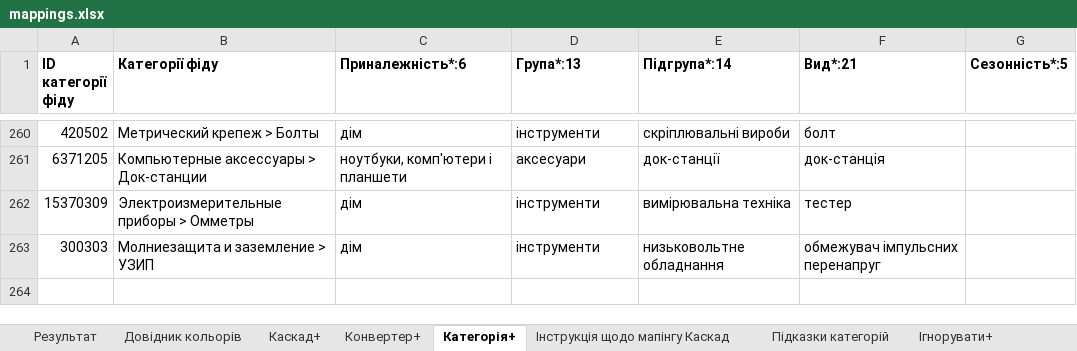
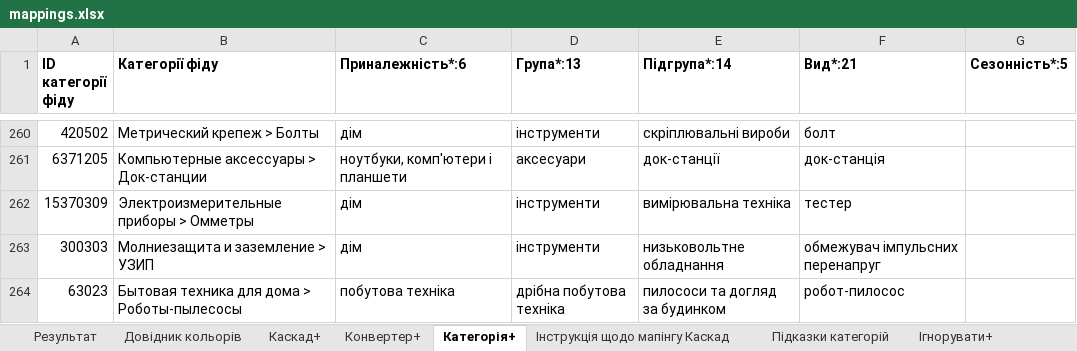
Before and after one commit to oniks98/price-feed-pipeline, an Excel workbook: data/markets/mappings.xlsx, sheet Категорія+, drawn as a sheet; only a part is shown, gaps mark what is left out; values as stored, in another font and other column widths than the file's, no borders; the diff names each change by its address in the sheet, - before the commit and + after, or states it on an @@ line.

Commit message:
chore(prom): add new category робот-пилосос

```diff
--- a/data/markets/mappings.xlsx (sheet Категорія+)
+++ b/data/markets/mappings.xlsx (sheet Категорія+)
+row 264: 63023 | Бытовая техника для дома > Роботы-пылесосы | побутова техніка | дрібна побутова техніка | пилососи та догляд за будинком | робот-пилосос
```
Also changed, not shown: data/markets/rozetka_mappings.xlsx, 6 other files.
